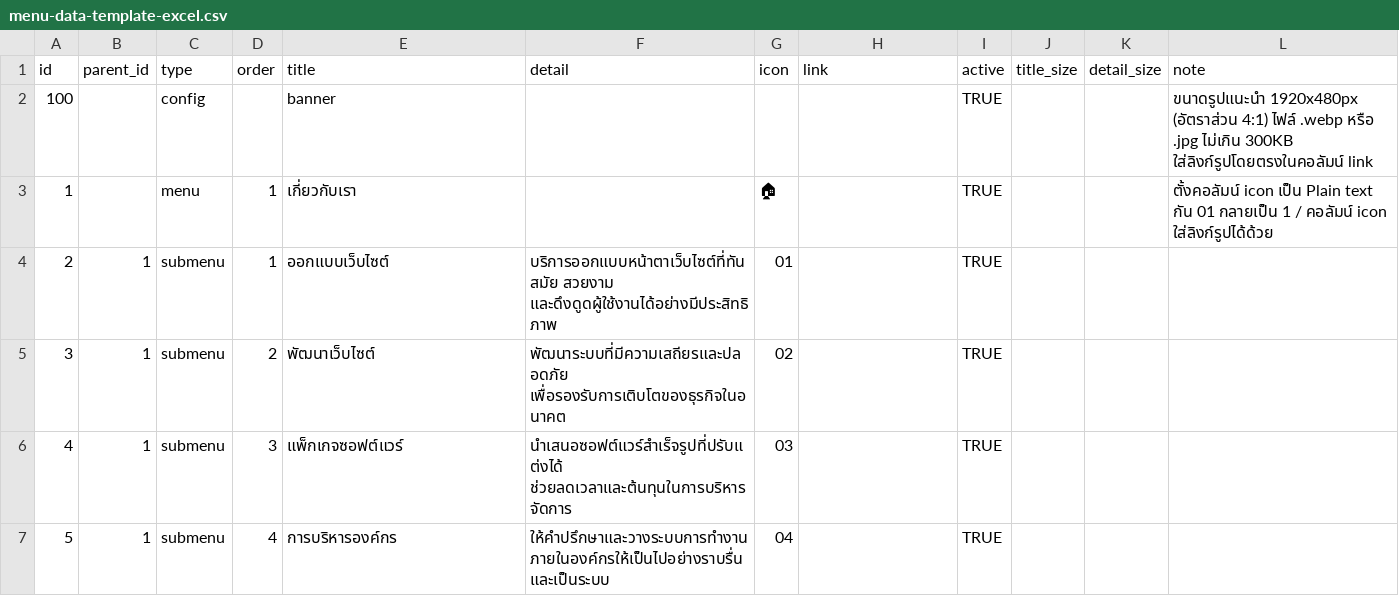
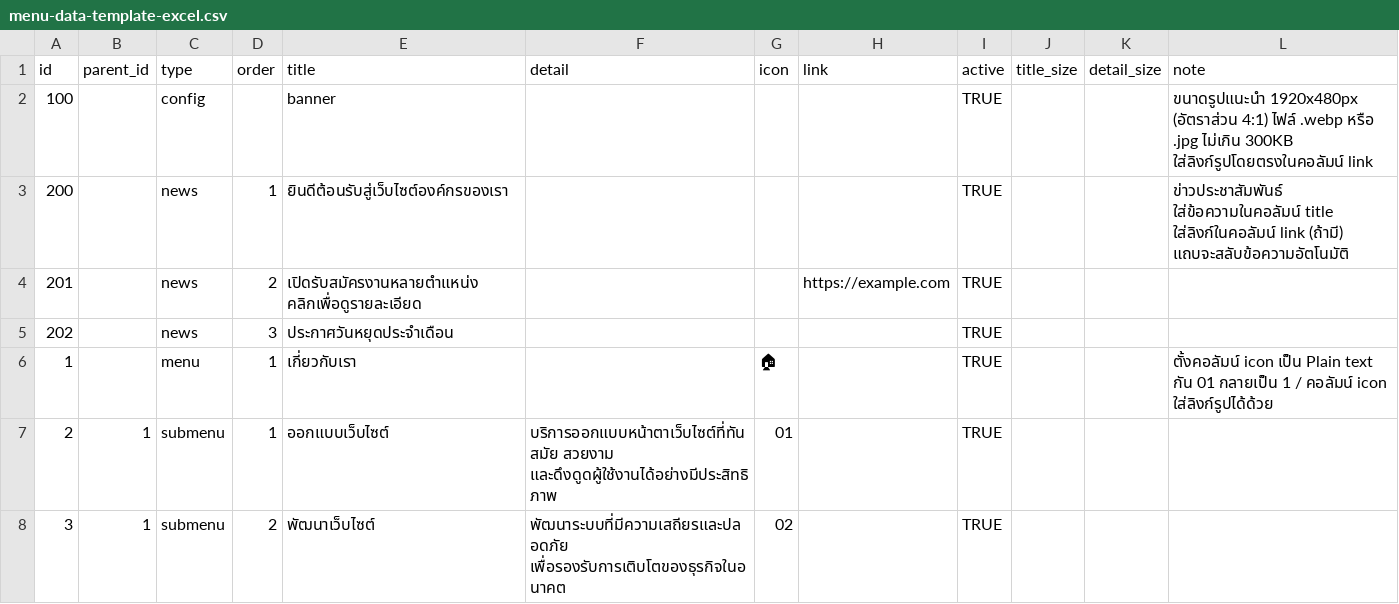
Before and after one commit to icsswh2024-netizen/ipc-sswh, a CSV file: menu-data-template-excel.csv, drawn as a sheet; only a part is shown; the shorter side is filled out with more unchanged rows; the diff names each change by its address in the sheet, - before the commit and + after, or states it on an @@ line.

```diff
--- a/menu-data-template-excel.csv
+++ b/menu-data-template-excel.csv
+row 3: 200 |  | news | 1 | ยินดีต้อนรับสู่เว็บไซต์องค์กรของเรา |  |  |  | TRUE |  |  | ข่าวประชาสัมพันธ์ ใส่ข้อความในคอลัมน์ title ใส่ลิงก์ในคอลัมน์ link (ถ้ามี) แถบจะสลับข้อความอัตโนมัติ
+row 4: 201 |  | news | 2 | เปิดรับสมัครงานหลายตำแหน่ง คลิกเพื่อดูรายละเอียด |  |  | https://example.com | TRUE
+row 5: 202 |  | news | 3 | ประกาศวันหยุดประจำเดือน |  |  |  | TRUE
```
Also changed, not shown: menu-data-template.csv, 2 other files.
